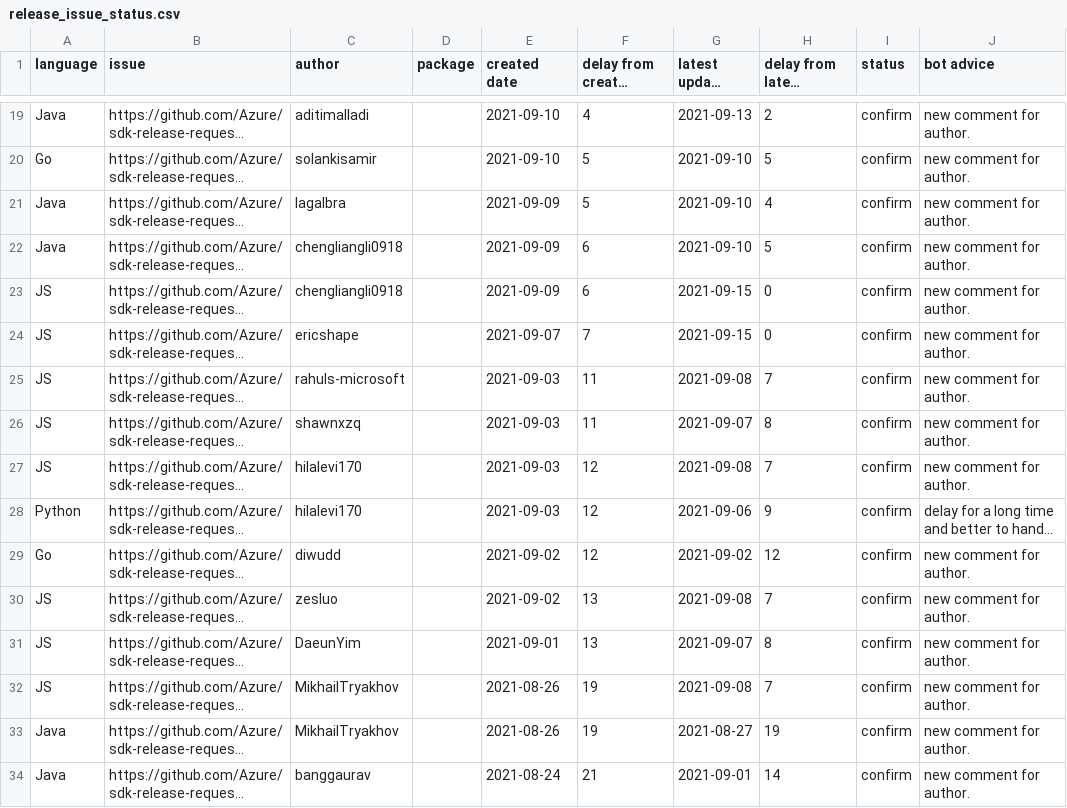
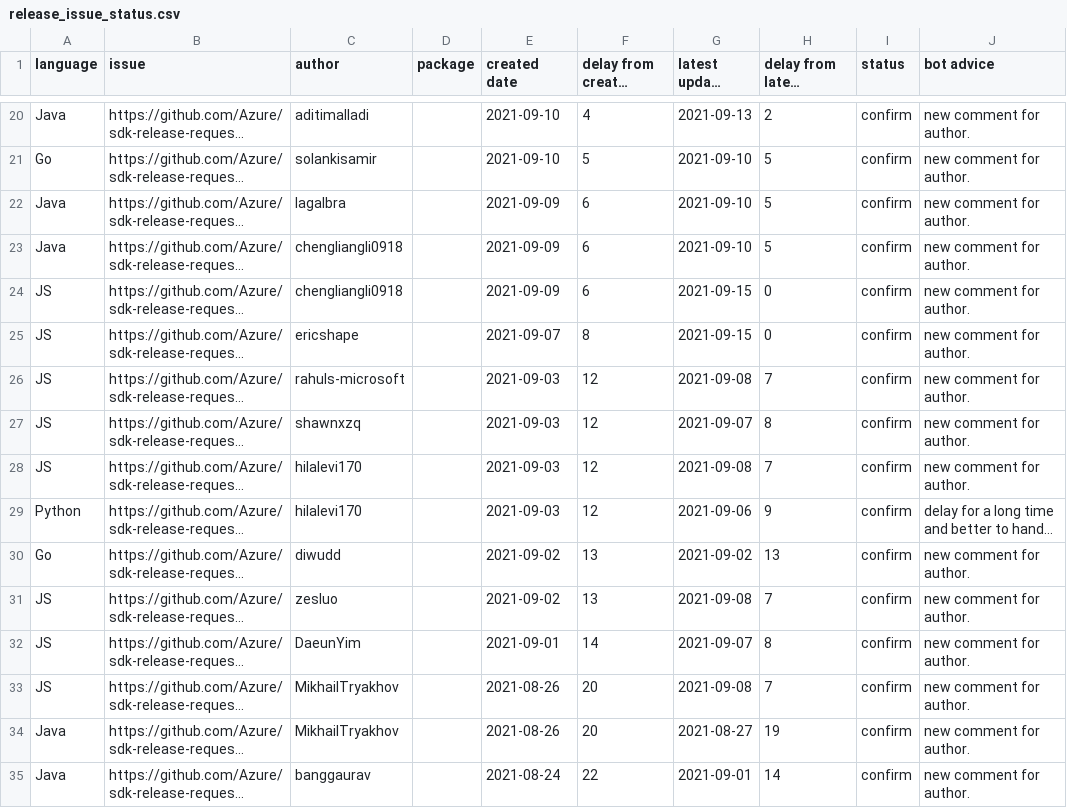
Before and after one commit to msyyc/file-storage, a CSV file: release_issue_status.csv, drawn as a sheet; only a part is shown, gaps mark what is left out; long unchanged cells end in …; addresses are those after the commit; the diff covers the shown part only; the diff names each change by its address in the sheet, - before the commit and + after, or states it on an @@ line.

Commit message:
update excel

```diff
--- a/release_issue_status.csv
+++ b/release_issue_status.csv
-F22 (delay from created date): 5
+F22 (delay from created date): 6
-H22 (delay from latest update): 4
+H22 (delay from latest update): 5
-F25 (delay from created date): 7
+F25 (delay from created date): 8
-F26:F27 (delay from created date): 11
+F26:F27 (delay from created date): 12
-F30 (delay from created date): 12
+F30 (delay from created date): 13
-H30 (delay from latest update): 12
+H30 (delay from latest update): 13
-F32 (delay from created date): 13
+F32 (delay from created date): 14
-F33:F34 (delay from created date): 19
+F33:F34 (delay from created date): 20
-F35 (delay from created date): 21
+F35 (delay from created date): 22
```
Also changed, not shown: 2 added rows and 14 edited cells elsewhere in this file, 1 other file.
